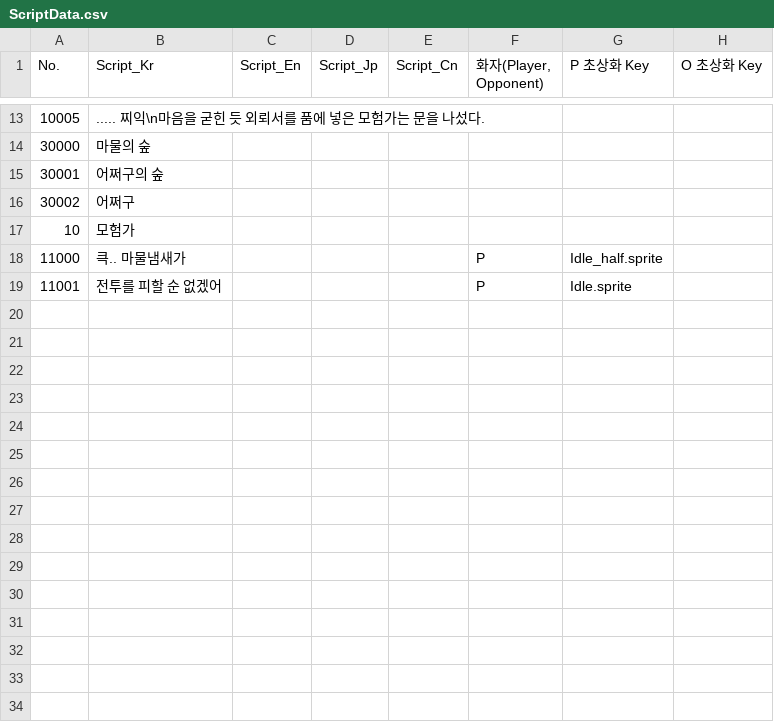
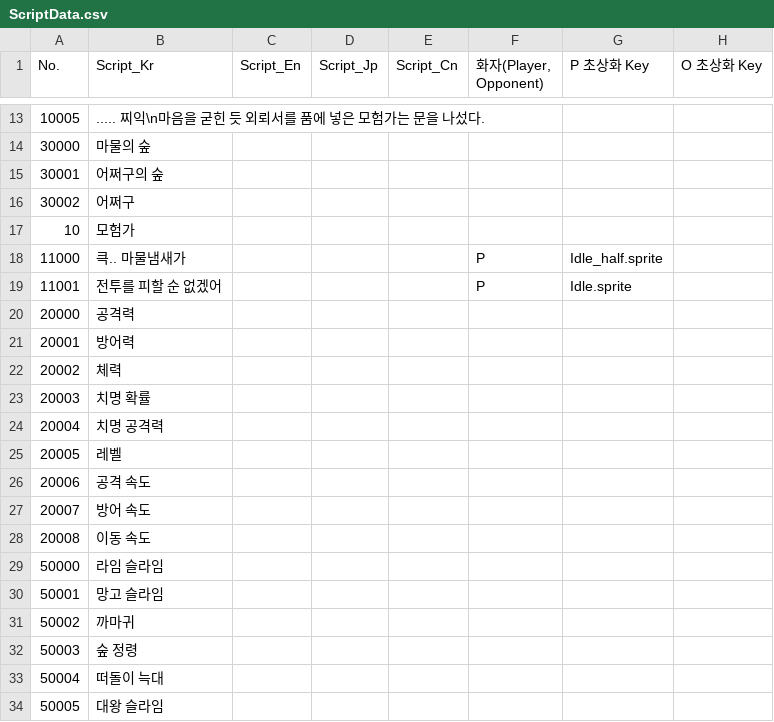
Before and after one commit to IO-DOG/TheSword, a CSV file: Assets/@Resources/Data/Excel/ScriptData.csv, drawn as a sheet; only a part is shown, gaps mark what is left out; the diff names each change by its address in the sheet, - before the commit and + after, or states it on an @@ line.

```diff
--- a/Assets/@Resources/Data/Excel/ScriptData.csv
+++ b/Assets/@Resources/Data/Excel/ScriptData.csv
+row 20: 20000 | 공격력
+row 21: 20001 | 방어력
+row 22: 20002 | 체력
+row 23: 20003 | 치명 확률
+row 24: 20004 | 치명 공격력
+row 25: 20005 | 레벨
+row 26: 20006 | 공격 속도
+row 27: 20007 | 방어 속도
+row 28: 20008 | 이동 속도
+row 29: 50000 | 라임 슬라임
+row 30: 50001 | 망고 슬라임
+row 31: 50002 | 까마귀
+row 32: 50003 | 숲 정령
+row 33: 50004 | 떠돌이 늑대
+row 34: 50005 | 대왕 슬라임
```
Also changed, not shown: Assets/@Resources/Data/Excel/EquipData.csv, Assets/@Resources/Data/Excel/MonsterData.csv, 16 other files.
